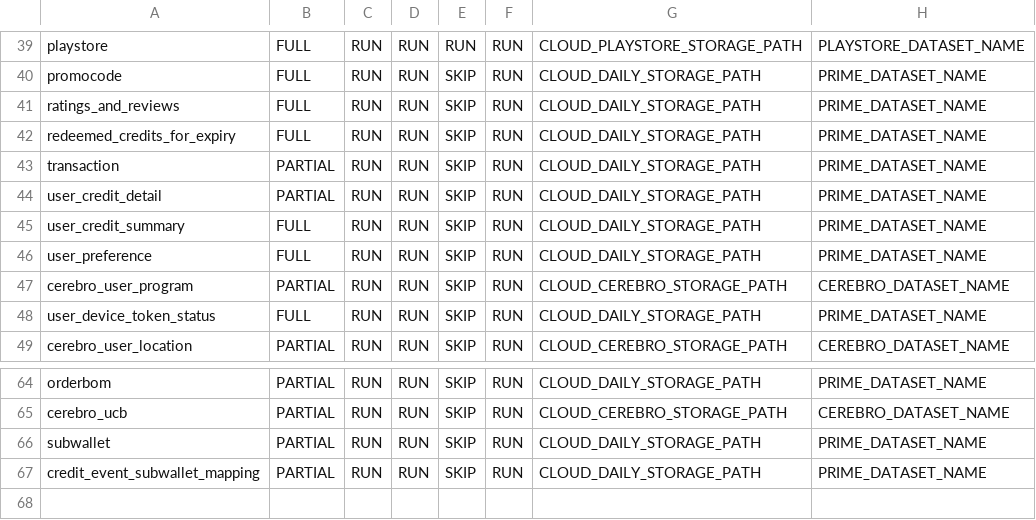
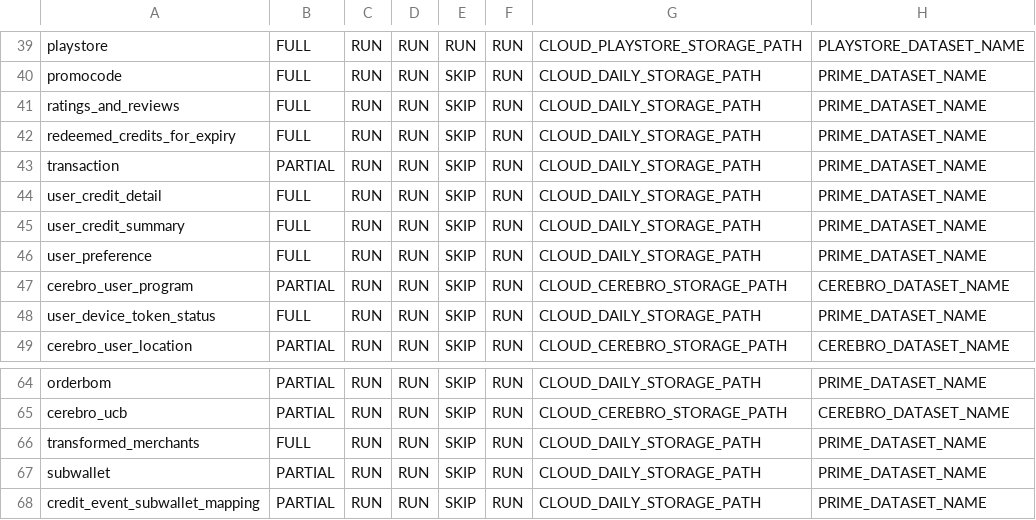
Before and after one commit to rashmishra/Atom, a CSV file: modular_ETL/config/config.csv, drawn as a sheet; only a part is shown, gaps mark what is left out.

Commit message:
changed file to remove conflict

```diff
--- a/modular_ETL/config/config.csv
+++ b/modular_ETL/config/config.csv
@@ -43,3 +43,3 @@ redeemed_credits_for_expiry,FULL,RUN,RUN,SKIP,RUN,CLOUD_DAILY_STORAGE_PATH,PRIME
 transaction,PARTIAL,RUN,RUN,SKIP,RUN,CLOUD_DAILY_STORAGE_PATH,PRIME_DATASET_NAME
-user_credit_detail,PARTIAL,RUN,RUN,SKIP,RUN,CLOUD_DAILY_STORAGE_PATH,PRIME_DATASET_NAME
+user_credit_detail,FULL,RUN,RUN,SKIP,RUN,CLOUD_DAILY_STORAGE_PATH,PRIME_DATASET_NAME
 user_credit_summary,FULL,RUN,RUN,SKIP,RUN,CLOUD_DAILY_STORAGE_PATH,PRIME_DATASET_NAME
@@ -65,2 +65,3 @@ orderbom,PARTIAL,RUN,RUN,SKIP,RUN,CLOUD_DAILY_STORAGE_PATH,PRIME_DATASET_NAME
 cerebro_ucb,PARTIAL,RUN,RUN,SKIP,RUN,CLOUD_CEREBRO_STORAGE_PATH,CEREBRO_DATASET_NAME
+transformed_merchants,FULL,RUN,RUN,SKIP,RUN,CLOUD_DAILY_STORAGE_PATH,PRIME_DATASET_NAME
 subwallet,PARTIAL,RUN,RUN,SKIP,RUN,CLOUD_DAILY_STORAGE_PATH,PRIME_DATASET_NAME
```
